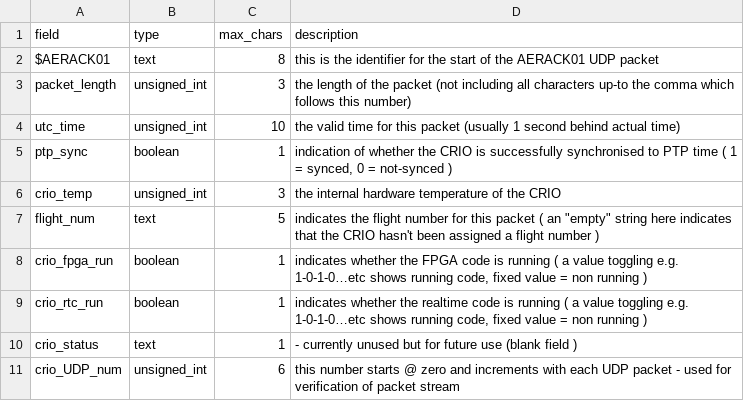
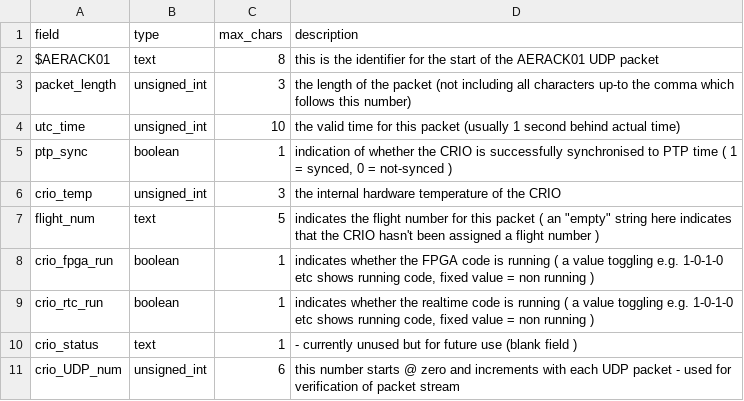
Before and after one commit to ncasuk/decades-rt, a CSV file: dataformats/AERACK01.csv, drawn as a sheet; only a part is shown; the diff names each change by its address in the sheet, - before the commit and + after, or states it on an @@ line.

Commit message:
Removed some non-ascii characters from dataformat definition files.

```diff
--- a/dataformats/AERACK01.csv
+++ b/dataformats/AERACK01.csv
-D8 (description): …toggling e.g. 1-0-1-0…etc shows running…
+D8 (description): …toggling e.g. 1-0-1-0 etc shows running…
-D9 (description): …toggling e.g. 1-0-1-0…etc shows running…
+D9 (description): …toggling e.g. 1-0-1-0 etc shows running…
```
Also changed, not shown: dataformats/CORCON01.csv, dataformats/CPC37801.csv, 7 other files.
